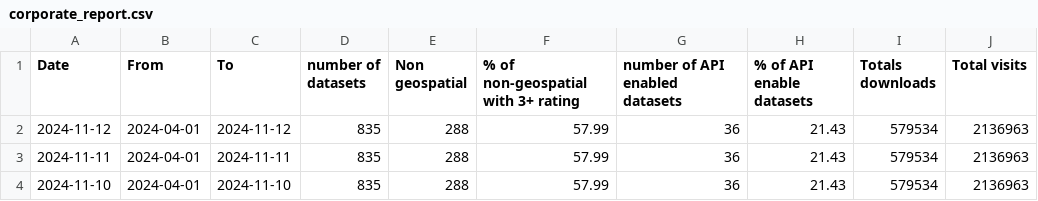
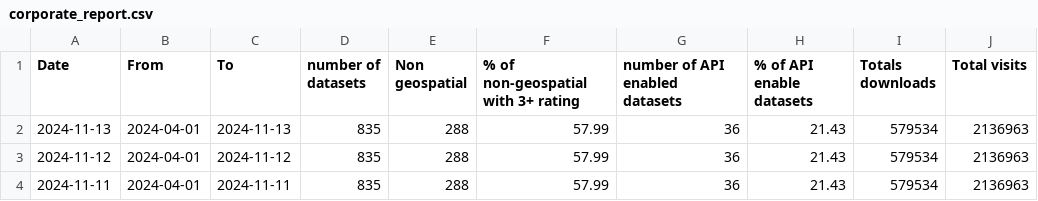
Before and after one commit to open-data/analytics-corporate-reporting, a CSV file: Corporate_reporting/open_data/corporate_report.csv, drawn as a sheet; only a part is shown; the shorter side is filled out with more unchanged rows; the diff names each change by its address in the sheet, - before the commit and + after, or states it on an @@ line.

```diff
--- a/Corporate_reporting/open_data/corporate_report.csv
+++ b/Corporate_reporting/open_data/corporate_report.csv
+row 2: 2024-11-13 | 2024-04-01 | 2024-11-13 | 835 | 288 | 57.99 | 36 | 21.43 | 579534 | 2136963
```
